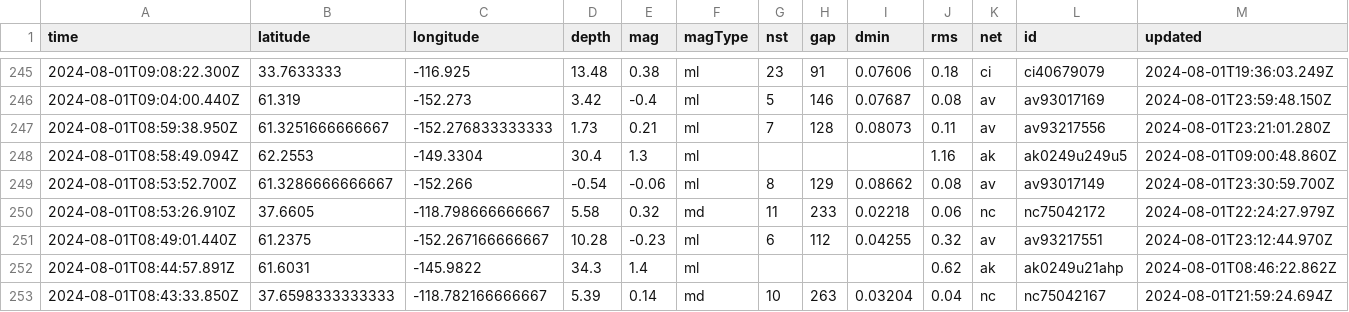
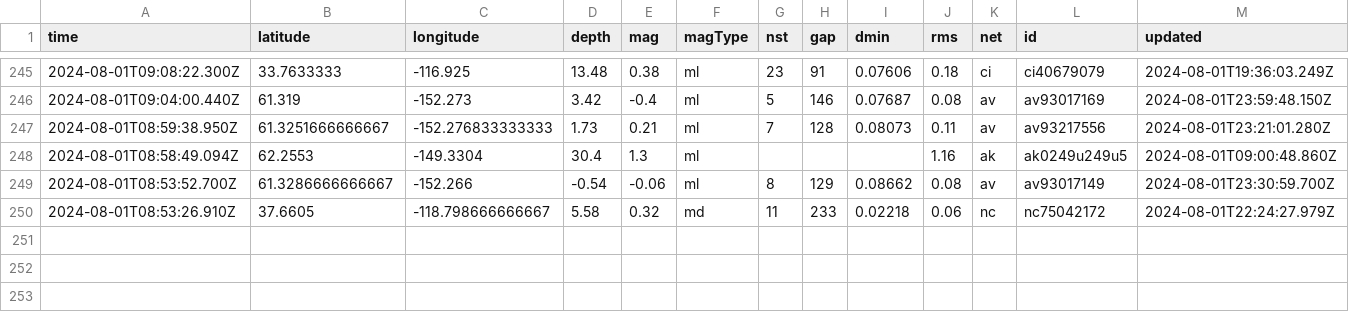
Before and after one commit to abhjtbhrli/nicar22-github-actions, a CSV file: usgs_current.csv, drawn as a sheet; only a part is shown, gaps mark what is left out; rows hold the shown columns only; the diff names each change by its address in the sheet, - before the commit and + after, or states it on an @@ line.

```diff
--- a/usgs_current.csv
+++ b/usgs_current.csv
-row 251: 2024-08-01T08:49:01.440Z | 61.2375 | -152.267166666667 | 10.28 | -0.23 | ml | 6 | 112 | 0.04255 | 0.32 | av | av93217551 | 2024-08-01T23:12:44.970Z
-row 252: 2024-08-01T08:44:57.891Z | 61.6031 | -145.9822 | 34.3 | 1.4 | ml |  |  |  | 0.62 | ak | ak0249u21ahp | 2024-08-01T08:46:22.862Z
-row 253: 2024-08-01T08:43:33.850Z | 37.6598333333333 | -118.782166666667 | 5.39 | 0.14 | md | 10 | 263 | 0.03204 | 0.04 | nc | nc75042167 | 2024-08-01T21:59:24.694Z
```
